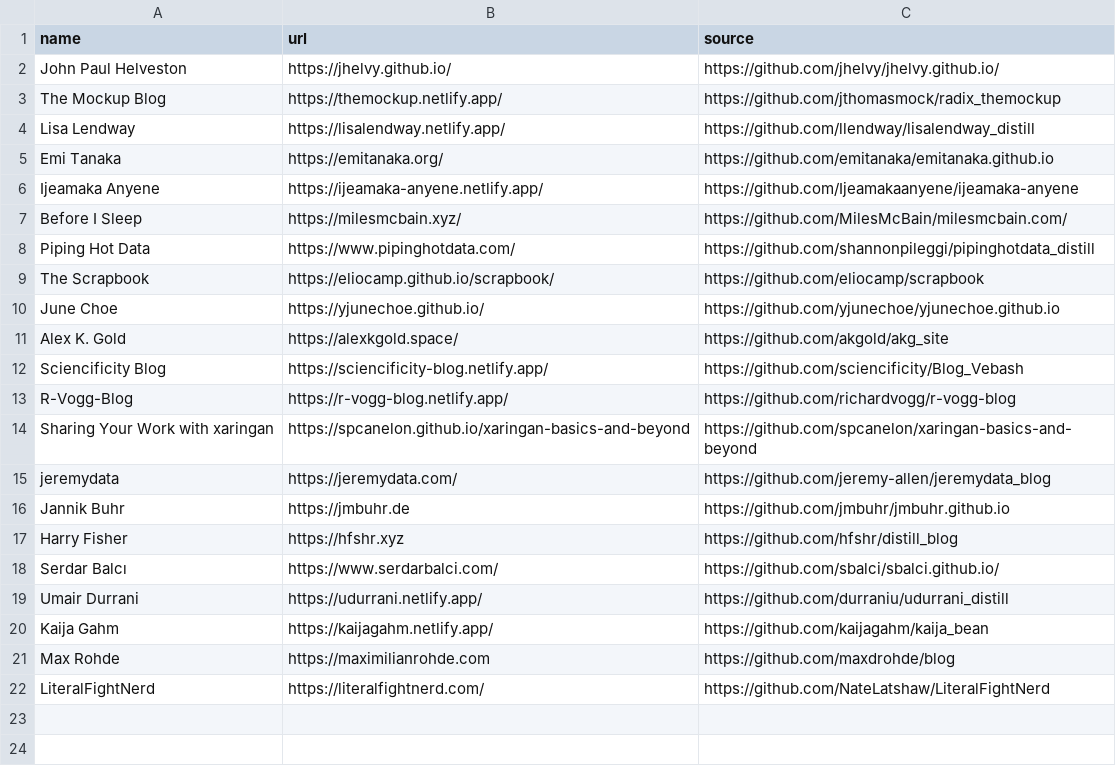
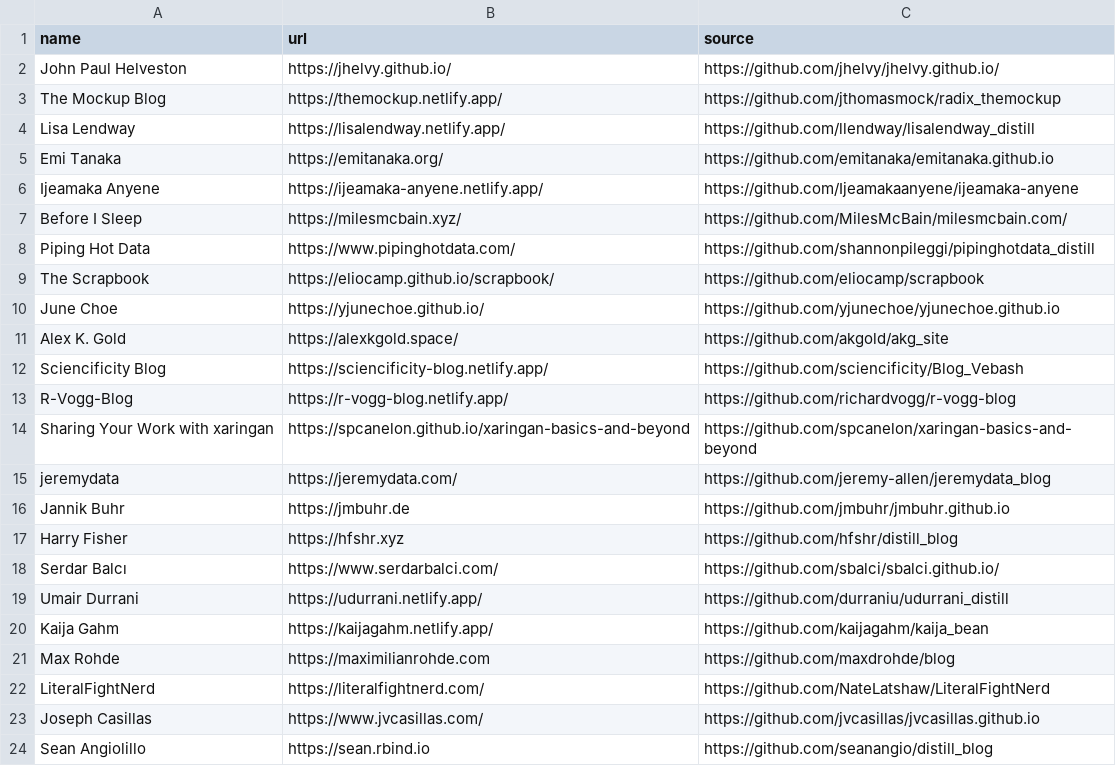
Before and after one commit to jhelvy/distillery, a CSV file: sites.csv, drawn as a sheet; the diff names each change by its address in the sheet, - before the commit and + after, or states it on an @@ line.

```diff
--- a/sites.csv
+++ b/sites.csv
+row 23: Joseph Casillas | https://www.jvcasillas.com/ | https://github.com/jvcasillas/jvcasillas.github.io
+row 24: Sean Angiolillo | https://sean.rbind.io | https://github.com/seanangio/distill_blog
```
Also changed, not shown: 7 other files.
